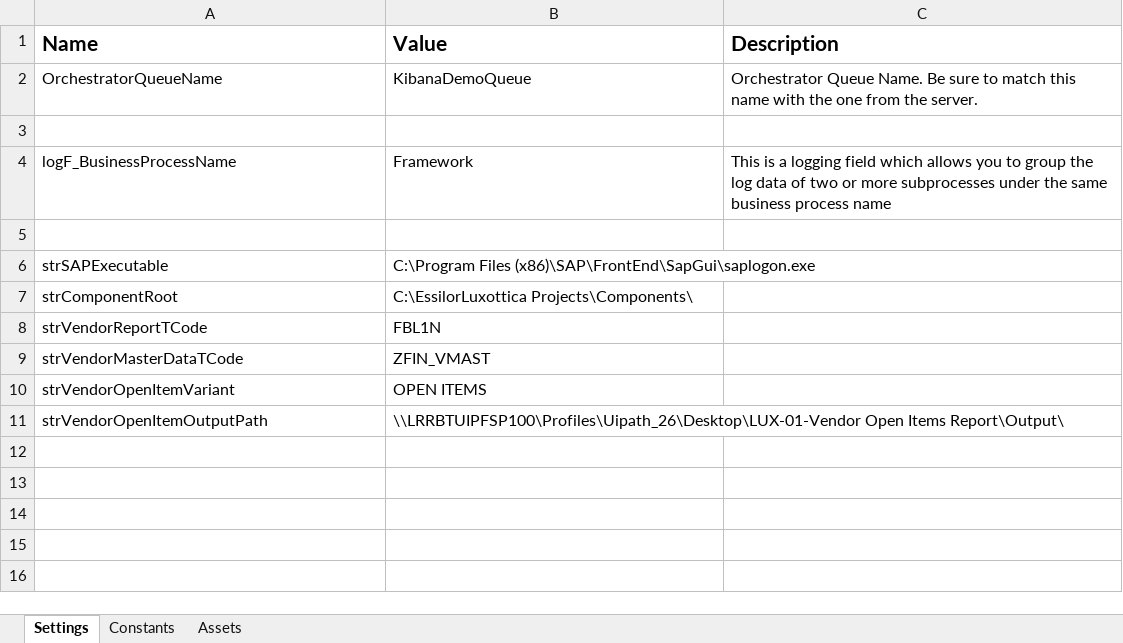
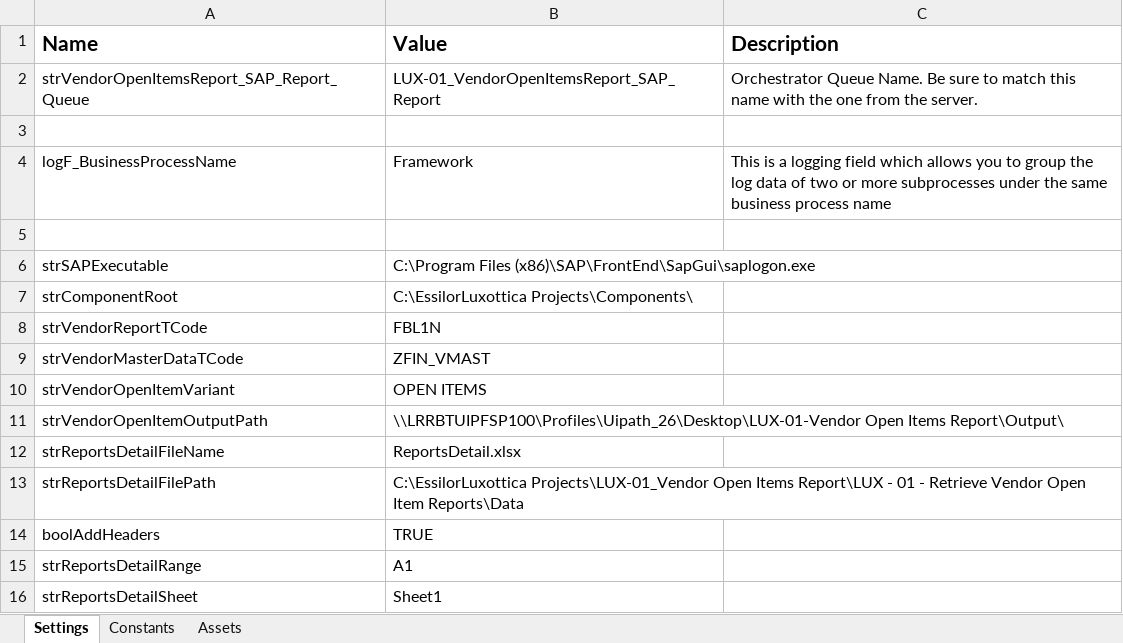
Before and after one commit to CarlosCortez23/Luxottica, an Excel workbook: EssilorLuxottica Projects/LUX - 01 - Retrieve Vendor Open Item Reports/Data/Config.xlsx, sheet Settings, drawn as a sheet; values as stored, in another font and other column widths than the file's, no borders; removed rows and columns are numbered as before the commit, all else as after; the diff names each change by its address in the sheet, - before the commit and + after, or states it on an @@ line.

```diff
--- a/EssilorLuxottica Projects/LUX - 01 - Retrieve Vendor Open Item Reports/Data/Config.xlsx (sheet Settings)
+++ b/EssilorLuxottica Projects/LUX - 01 - Retrieve Vendor Open Item Reports/Data/Config.xlsx (sheet Settings)
-row 2: OrchestratorQueueName | KibanaDemoQueue | Orchestrator Queue Name. Be sure to match this name with the one from the server.
+row 2: strVendorOpenItemsReport_SAP_Report_Queue | LUX-01_VendorOpenItemsReport_SAP_Report | Orchestrator Queue Name. Be sure to match this name with the one from the server.
+row 12: strReportsDetailFileName | ReportsDetail.xlsx
+row 13: strReportsDetailFilePath | C:\EssilorLuxottica Projects\LUX-01_Vendor Open Items Report\LUX - 01 - Retrieve Vendor Open Item Reports\Data
+row 14: boolAddHeaders | TRUE
+row 15: strReportsDetailRange | A1
+row 16: strReportsDetailSheet | Sheet1
```
Also changed, not shown: 3 other files.
